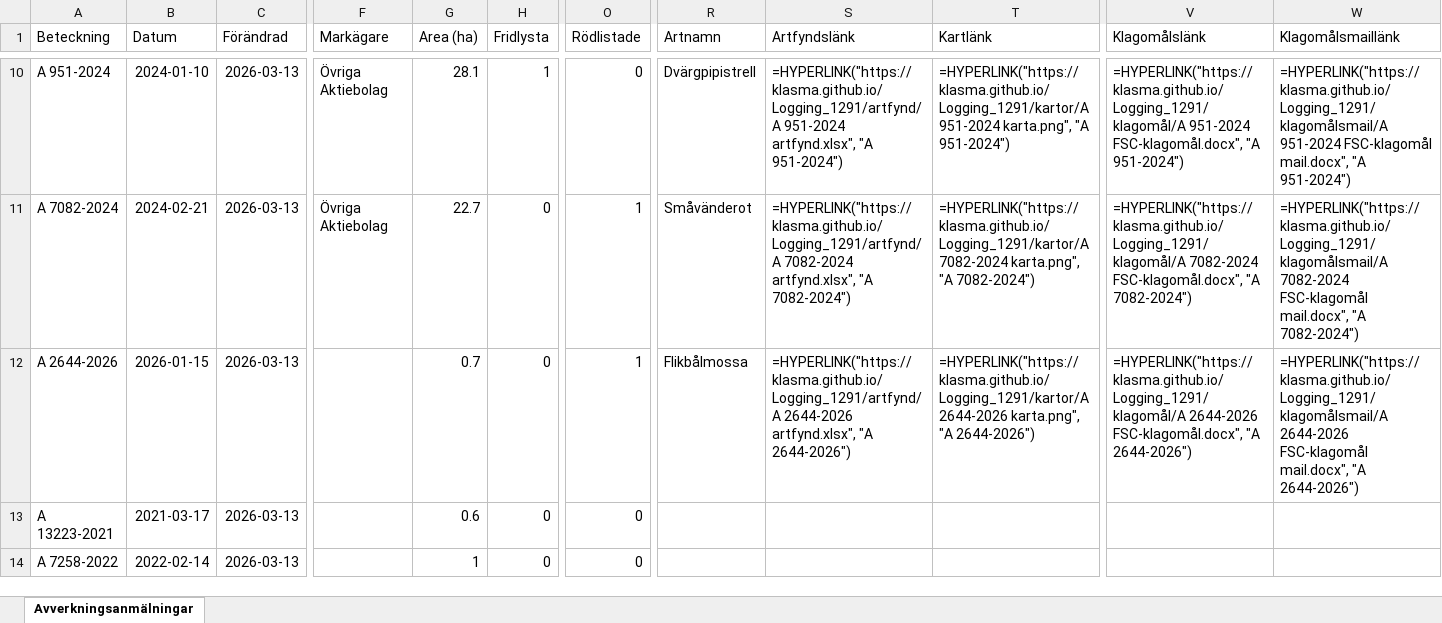
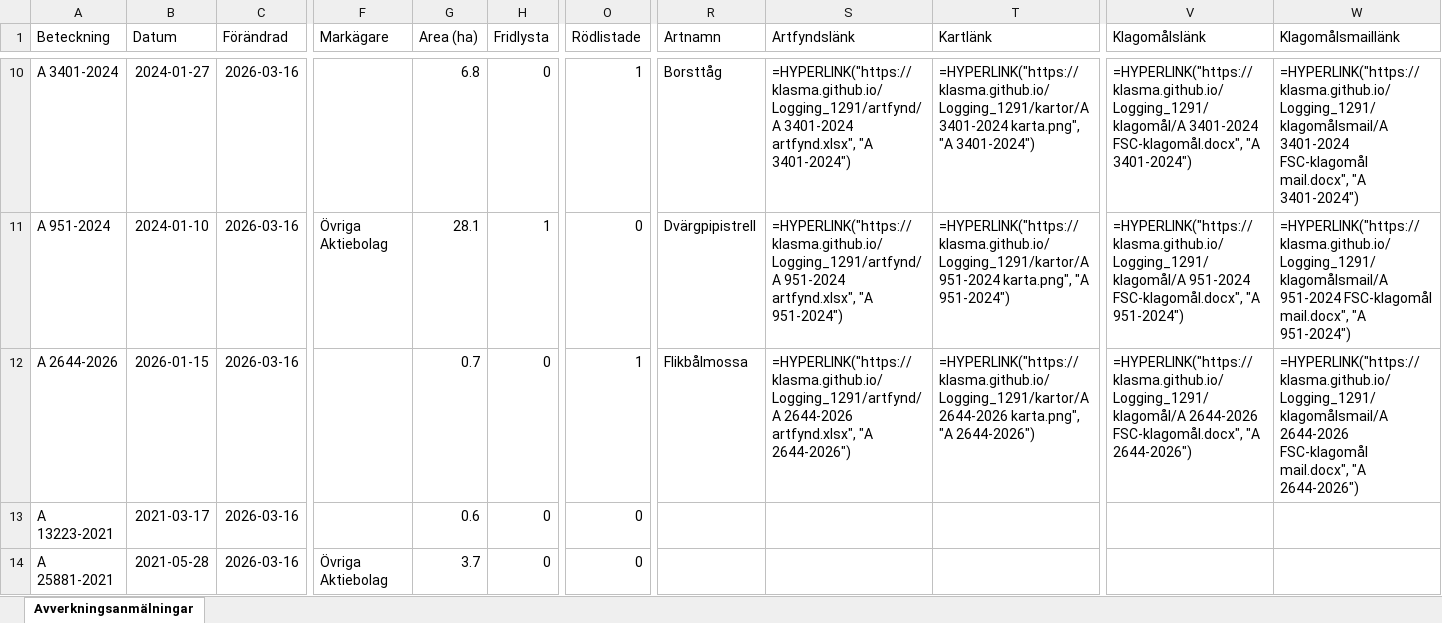
Before and after one commit to klasma/Logging_1291, an Excel workbook: Översikt SIMRISHAMN.xlsx, sheet Avverkningsanmälningar, drawn as a sheet; only a part is shown, gaps mark what is left out; values as stored, in another font and other column widths than the file's, no borders; formulas without a stored value are shown as written; the diff covers the shown part only; the diff names each change by its address in the sheet, - before the commit and + after, or states it on an @@ line.

```diff
--- a/Översikt SIMRISHAMN.xlsx (sheet Avverkningsanmälningar)
+++ b/Översikt SIMRISHAMN.xlsx (sheet Avverkningsanmälningar)
-A10 (Beteckning): A 951-2024
+A10 (Beteckning): A 3401-2024
-B10 (Datum): 2024-01-10
+B10 (Datum): 2024-01-27
-C10:C14 (Förändrad): 2026-03-13
+C10:C14 (Förändrad): 2026-03-16
-F10 (Markägare): Övriga Aktiebolag
+F10 (Markägare): (empty)
-G10 (Area (ha)): 28.1
+G10 (Area (ha)): 6.8
-H10 (Fridlysta): 1
+H10 (Fridlysta): 0
-O10 (Rödlistade): 0
+O10 (Rödlistade): 1
-R10 (Artnamn): Dvärgpipistrell
+R10 (Artnamn): Borsttåg
-S10 (Artfyndslänk): =HYPERLINK("https://klasma.github.io/Logging_1291/artfynd/A 951-2024 artfynd.xlsx", "A 951-2024")
+S10 (Artfyndslänk): =HYPERLINK("https://klasma.github.io/Logging_1291/artfynd/A 3401-2024 artfynd.xlsx", "A 3401-2024")
-T10 (Kartlänk): =HYPERLINK("https://klasma.github.io/Logging_1291/kartor/A 951-2024 karta.png", "A 951-2024")
+T10 (Kartlänk): =HYPERLINK("https://klasma.github.io/Logging_1291/kartor/A 3401-2024 karta.png", "A 3401-2024")
-V10 (Klagomålslänk): =HYPERLINK("https://klasma.github.io/Logging_1291/klagomål/A 951-2024 FSC-klagomål.docx", "A 951-2024")
+V10 (Klagomålslänk): =HYPERLINK("https://klasma.github.io/Logging_1291/klagomål/A 3401-2024 FSC-klagomål.docx", "A 3401-2024")
-W10 (Klagomålsmaillänk): =HYPERLINK("https://klasma.github.io/Logging_1291/klagomålsmail/A 951-2024 FSC-klagomål mail.docx", "A 951-2024")
+W10 (Klagomålsmaillänk): =HYPERLINK("https://klasma.github.io/Logging_1291/klagomålsmail/A 3401-2024 FSC-klagomål mail.docx", "A 3401-2024")
-A11 (Beteckning): A 7082-2024
+A11 (Beteckning): A 951-2024
-B11 (Datum): 2024-02-21
+B11 (Datum): 2024-01-10
-G11 (Area (ha)): 22.7
+G11 (Area (ha)): 28.1
-H11 (Fridlysta): 0
+H11 (Fridlysta): 1
-O11 (Rödlistade): 1
+O11 (Rödlistade): 0
-R11 (Artnamn): Småvänderot
+R11 (Artnamn): Dvärgpipistrell
-S11 (Artfyndslänk): =HYPERLINK("https://klasma.github.io/Logging_1291/artfynd/A 7082-2024 artfynd.xlsx", "A 7082-2024")
+S11 (Artfyndslänk): =HYPERLINK("https://klasma.github.io/Logging_1291/artfynd/A 951-2024 artfynd.xlsx", "A 951-2024")
-T11 (Kartlänk): =HYPERLINK("https://klasma.github.io/Logging_1291/kartor/A 7082-2024 karta.png", "A 7082-2024")
+T11 (Kartlänk): =HYPERLINK("https://klasma.github.io/Logging_1291/kartor/A 951-2024 karta.png", "A 951-2024")
-V11 (Klagomålslänk): =HYPERLINK("https://klasma.github.io/Logging_1291/klagomål/A 7082-2024 FSC-klagomål.docx", "A 7082-2024")
+V11 (Klagomålslänk): =HYPERLINK("https://klasma.github.io/Logging_1291/klagomål/A 951-2024 FSC-klagomål.docx", "A 951-2024")
-W11 (Klagomålsmaillänk): =HYPERLINK("https://klasma.github.io/Logging_1291/klagomålsmail/A 7082-2024 FSC-klagomål mail.docx", "A 7082-2024")
+W11 (Klagomålsmaillänk): =HYPERLINK("https://klasma.github.io/Logging_1291/klagomålsmail/A 951-2024 FSC-klagomål mail.docx", "A 951-2024")
-A14 (Beteckning): A 7258-2022
+A14 (Beteckning): A 25881-2021
-B14 (Datum): 2022-02-14
+B14 (Datum): 2021-05-28
-F14 (Markägare): (empty)
+F14 (Markägare): Övriga Aktiebolag
-G14 (Area (ha)): 1
+G14 (Area (ha)): 3.7
```
Also changed, not shown: 432 edited cells elsewhere in this sheet, artfynd/A 18589-2022 artfynd.xlsx, artfynd/A 19874-2024 artfynd.xlsx, 56 other files.
